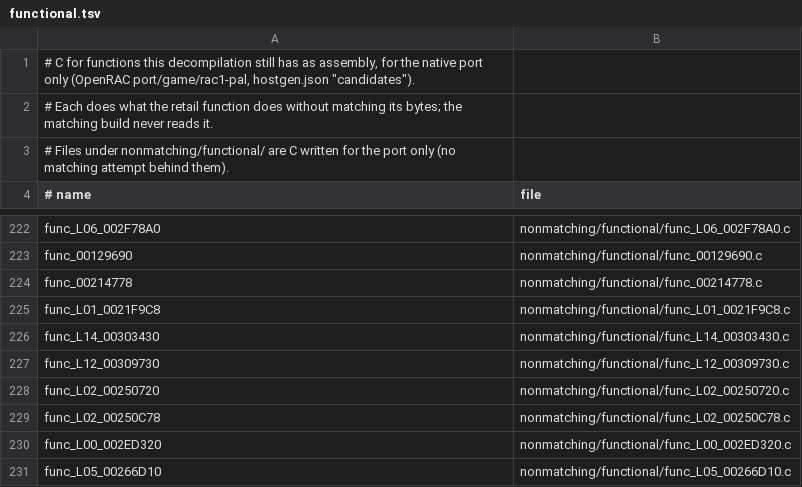
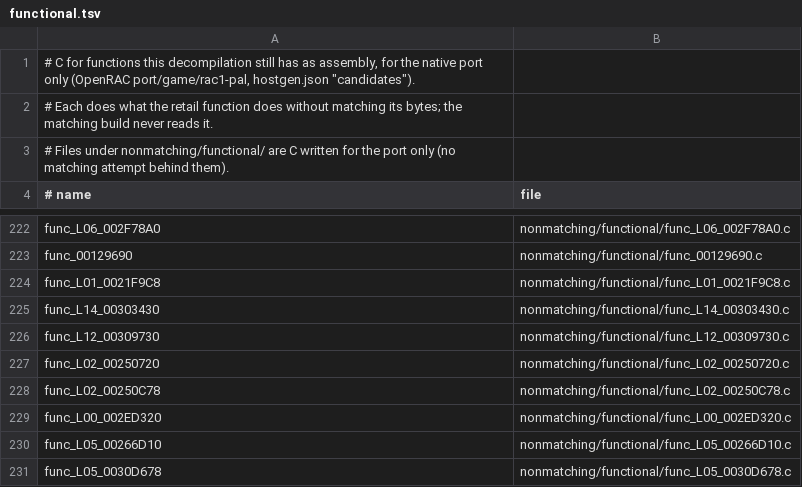
Before and after one commit to Drustburn/rac1-decomp, a TSV file: nonmatching/functional.tsv, drawn as a sheet; only a part is shown, gaps mark what is left out; the shorter side is filled out with more unchanged rows; the diff names each change by its address in the sheet, - before the commit and + after, or states it on an @@ line.

```diff
--- a/nonmatching/functional.tsv
+++ b/nonmatching/functional.tsv
-row 224: func_00214778 | nonmatching/functional/func_00214778.c
```
Also changed, not shown: 4 other files.
